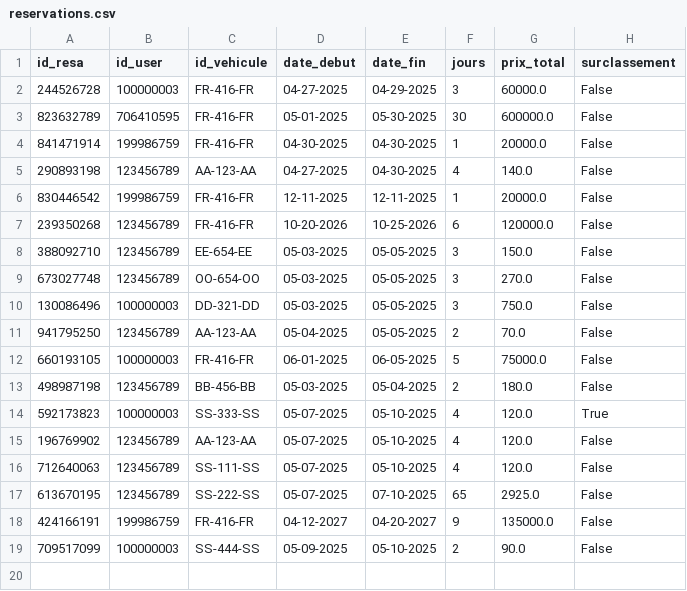
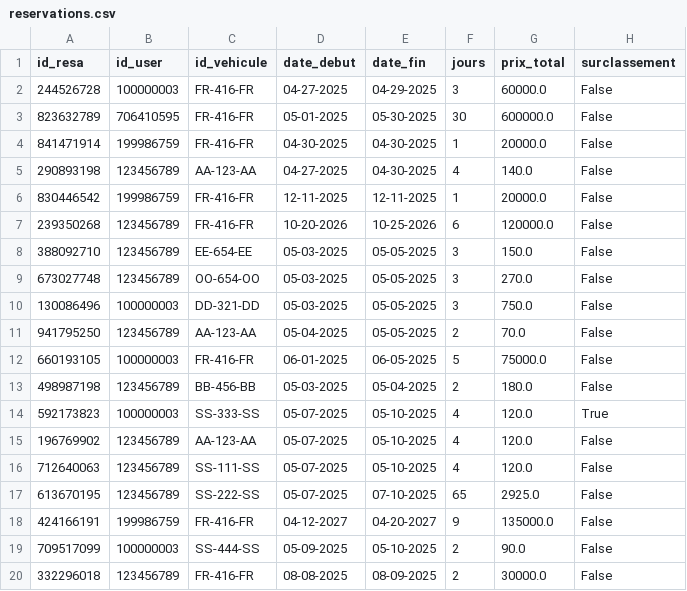
Before and after one commit to paulr04/projet_info_IA_PR, a CSV file: data/reservations.csv, drawn as a sheet; the diff names each change by its address in the sheet, - before the commit and + after, or states it on an @@ line.

```diff
--- a/data/reservations.csv
+++ b/data/reservations.csv
+row 20: 332296018 | 123456789 | FR-416-FR | 08-08-2025 | 08-09-2025 | 2 | 30000.0 | False
```
Also changed, not shown: data/vehicules.csv, 5 other files.
